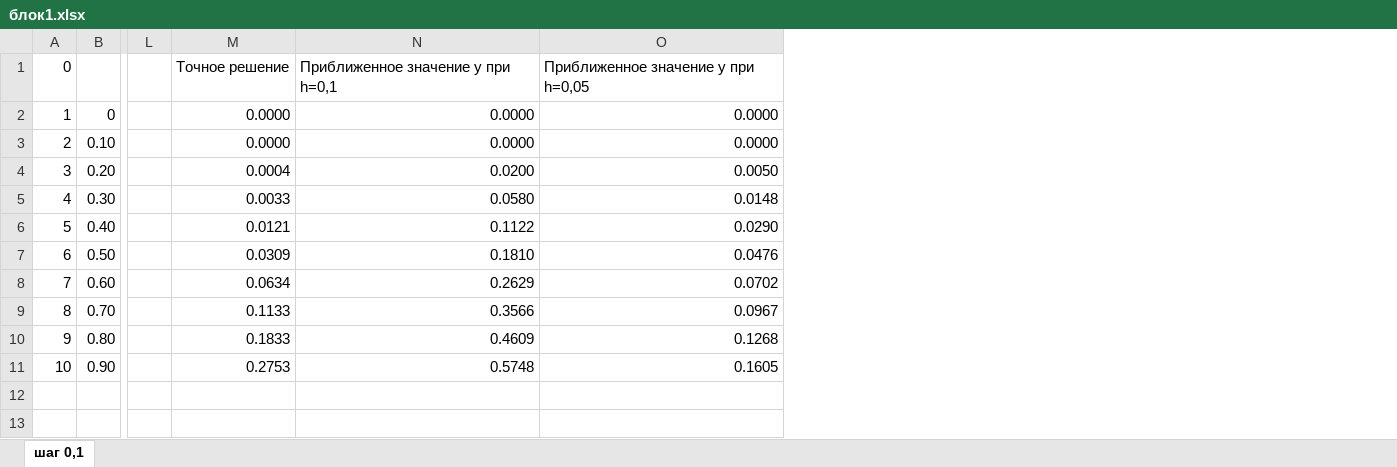
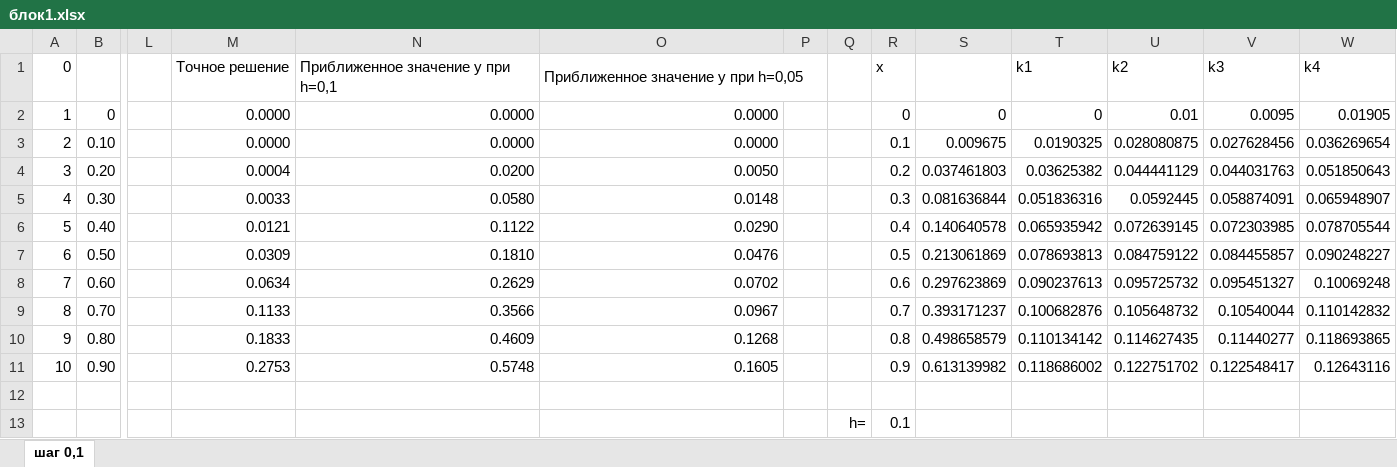
Before and after one commit to ilyak0n/intellectual_systems, an Excel workbook: блок1.xlsx, sheet шаг 0,1, drawn as a sheet; only a part is shown, gaps mark what is left out; values as stored, in another font and other column widths than the file's, no borders; charts and pictures not drawn; rows hold the shown columns only; the diff names each change by its address in the sheet, - before the commit and + after, or states it on an @@ line.

Commit message:
to chto poslednee

```diff
--- a/блок1.xlsx (sheet шаг 0,1)
+++ b/блок1.xlsx (sheet шаг 0,1)
+column P, empty
+column Q, empty
+column R, rows 1-11: x | 0 | 0.1 | 0.2 | 0.3 | 0.4 | 0.5 | 0.6 | 0.7 | 0.8 | 0.9
+column S, rows 2-11: 0 | 0.009675 | 0.037461803 | 0.081636844 | 0.140640578 | 0.213061869 | 0.297623869 | 0.393171237 | 0.498658579 | 0.613139982
+column T, rows 1-11: k1 | 0 | 0.0190325 | 0.03625382 | 0.051836316 | 0.065935942 | 0.078693813 | 0.090237613 | 0.100682876 | 0.110134142 | 0.118686002
+column U, rows 1-11: k2 | 0.01 | 0.028080875 | 0.044441129 | 0.0592445 | 0.072639145 | 0.084759122 | 0.095725732 | 0.105648732 | 0.114627435 | 0.122751702
+column V, rows 1-11: k3 | 0.0095 | 0.027628456 | 0.044031763 | 0.058874091 | 0.072303985 | 0.084455857 | 0.095451327 | 0.10540044 | 0.11440277 | 0.122548417
+column W, rows 1-11: k4 | 0.01905 | 0.036269654 | 0.051850643 | 0.065948907 | 0.078705544 | 0.090248227 | 0.10069248 | 0.110142832 | 0.118693865 | 0.12643116
+O1:P1 merged
+row 12: (empty)
+row 13:  |  |  |  |  |  |  | h= | 0.1
```
Also changed, not shown: charts or pictures.
